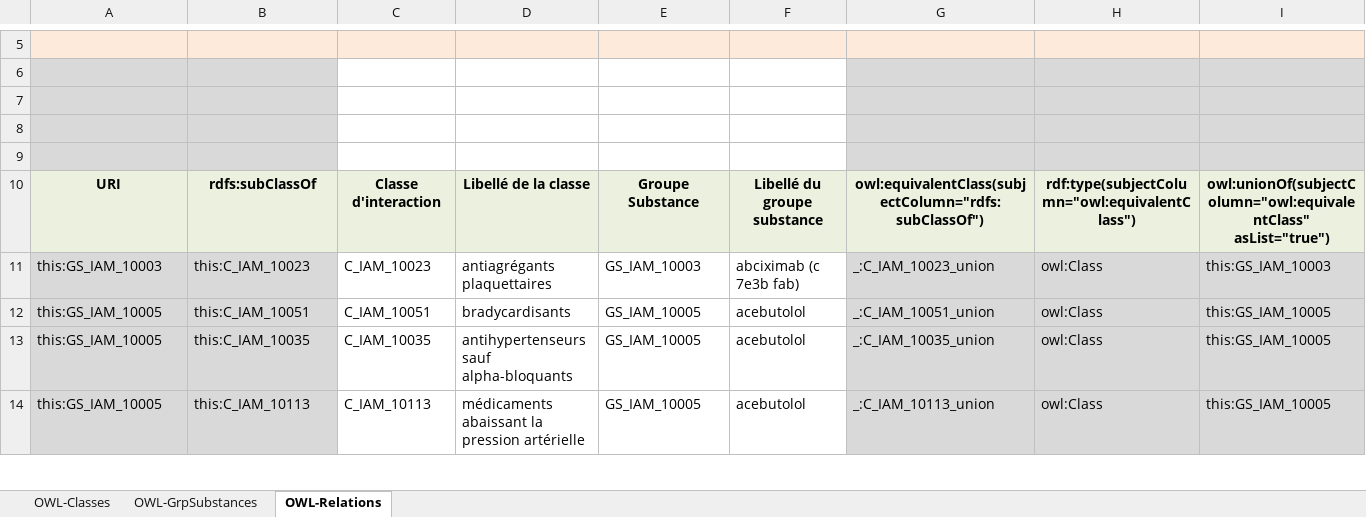
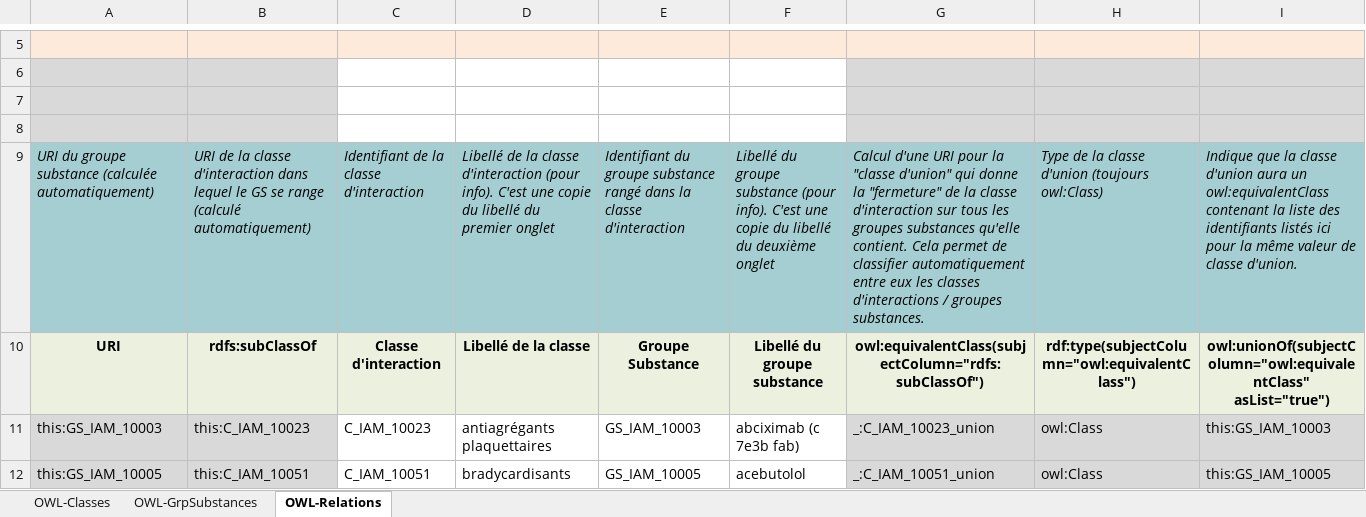
Before and after one commit to tfrancart/remiames, an Excel workbook: data-excel/classes_et_groupes_substances.xlsx, sheet OWL-Relations, drawn as a sheet; only a part is shown, gaps mark what is left out; the shorter side is filled out with more unchanged rows; values as stored, in another font and other column widths than the file's, no borders; the diff names each change by its address in the sheet, - before the commit and + after, or states it on an @@ line.

```diff
--- a/data-excel/classes_et_groupes_substances.xlsx (sheet OWL-Relations)
+++ b/data-excel/classes_et_groupes_substances.xlsx (sheet OWL-Relations)
-row 9: (empty)
+row 9: URI du groupe substance (calculée automatiquement) | URI de la classe d'interaction dans lequel le GS se range (calculé automatiquement) | Identifiant de la classe d'interaction | Libellé de la classe d'interaction (pour info). C'est une copie du libellé du premier onglet | Identifiant du groupe substance rangé dans la classe d'interaction | Libellé du groupe substance (pour info). C'est une copie du libellé du deuxième onglet | Calcul d'une URI pour la "classe d'union" qui donne la "fermeture" de la classe d'interaction sur tous les groupes substances qu'elle contient. Cela permet de classifier automatiquement entre eux les classes d'interactions / groupes substances. | Type de la classe d'union (toujours owl:Class) | Indique que la classe d'union aura un owl:equivalentClass contenant la liste des identifiants listés ici pour la même valeur de classe d'union.
-A9:B9 fill: #D9D9D9
+A9:B9 fill: #A4CED2
-C9:F9 fill: none
+C9:F9 fill: #A4CED2
-G9:I9 fill: #D9D9D9
+G9:I9 fill: #A4CED2
```
Also changed, not shown: sheet OWL-GrpSubstances, sheet OWL-Classes, formulas that keep their value, data-excel/administrations.xlsx, data-excel/substances_ansm.xlsx, 7 other files.
